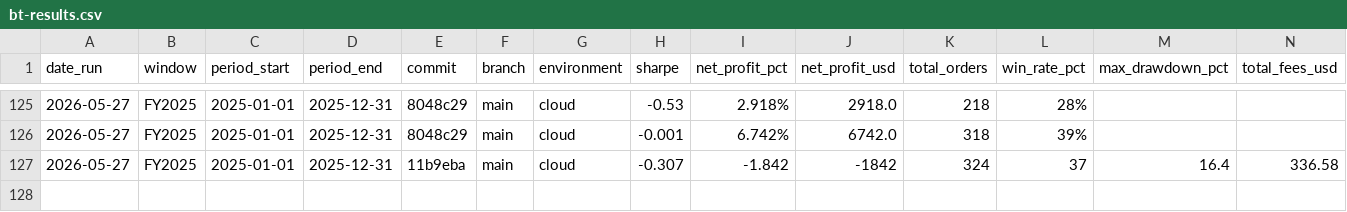
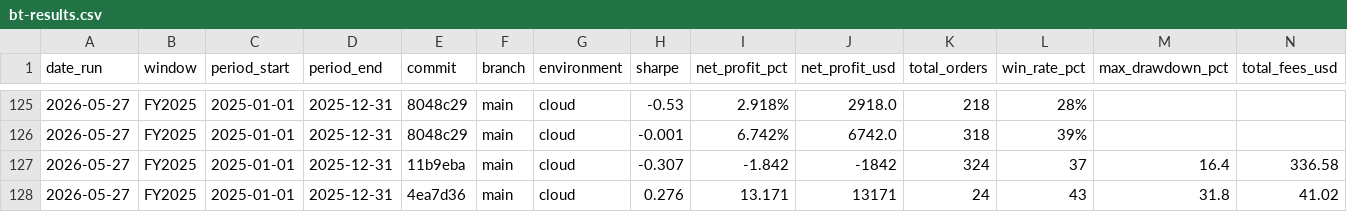
Before and after one commit to FALK-BRAUER/kumo-qc, a CSV file: bt-results.csv, drawn as a sheet; only a part is shown, gaps mark what is left out; rows hold the shown columns only; the diff names each change by its address in the sheet, - before the commit and + after, or states it on an @@ line.

```diff
--- a/bt-results.csv
+++ b/bt-results.csv
+row 128: 2026-05-27 | FY2025 | 2025-01-01 | 2025-12-31 | 4ea7d36 | main | cloud | 0.276 | 13.171 | 13171 | 24 | 43 | 31.8 | 41.02
```
